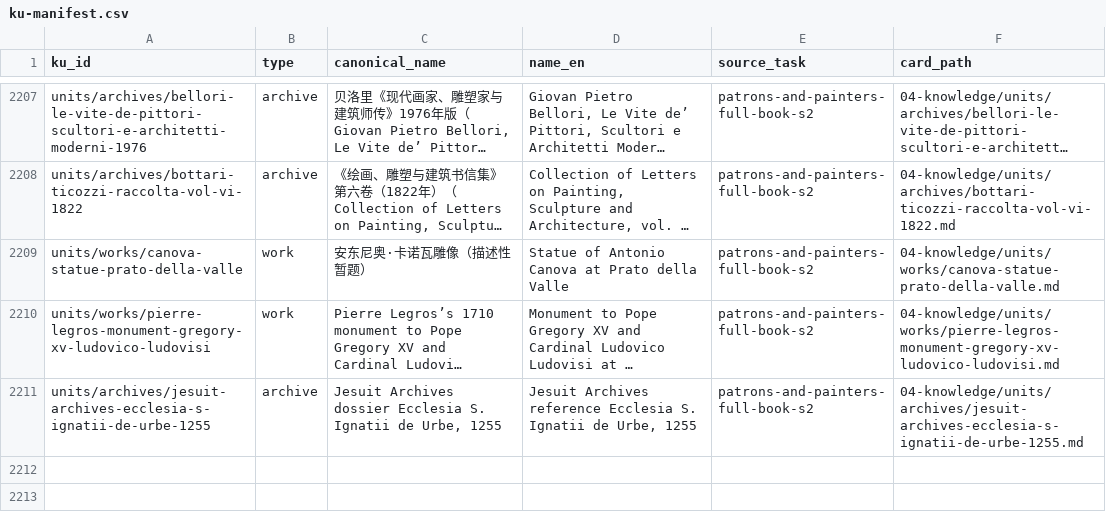
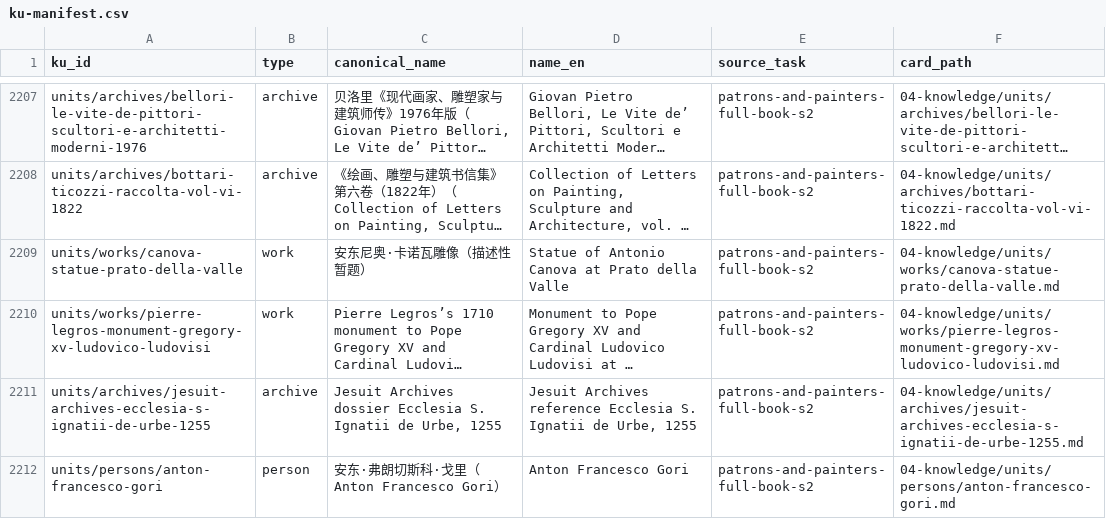
Before and after one commit to fengbaifan/PNP-Final-DATA, a CSV file: 04-knowledge/tables/ku-manifest.csv, drawn as a sheet; only a part is shown, gaps mark what is left out; long unchanged cells end in …; the diff names each change by its address in the sheet, - before the commit and + after, or states it on an @@ line.

Commit message:
Register Gori identity group and refresh progress

```diff
--- a/04-knowledge/tables/ku-manifest.csv
+++ b/04-knowledge/tables/ku-manifest.csv
+row 2212: units/persons/anton-francesco-gori | person | 安东·弗朗切斯科·戈里（Anton Francesco Gori） | Anton Francesco Gori | patrons-and-painters-full-book-s2 | 04-knowledge/units/persons/anton-francesco-gori.md
```
Also changed, not shown: 6 other files.
